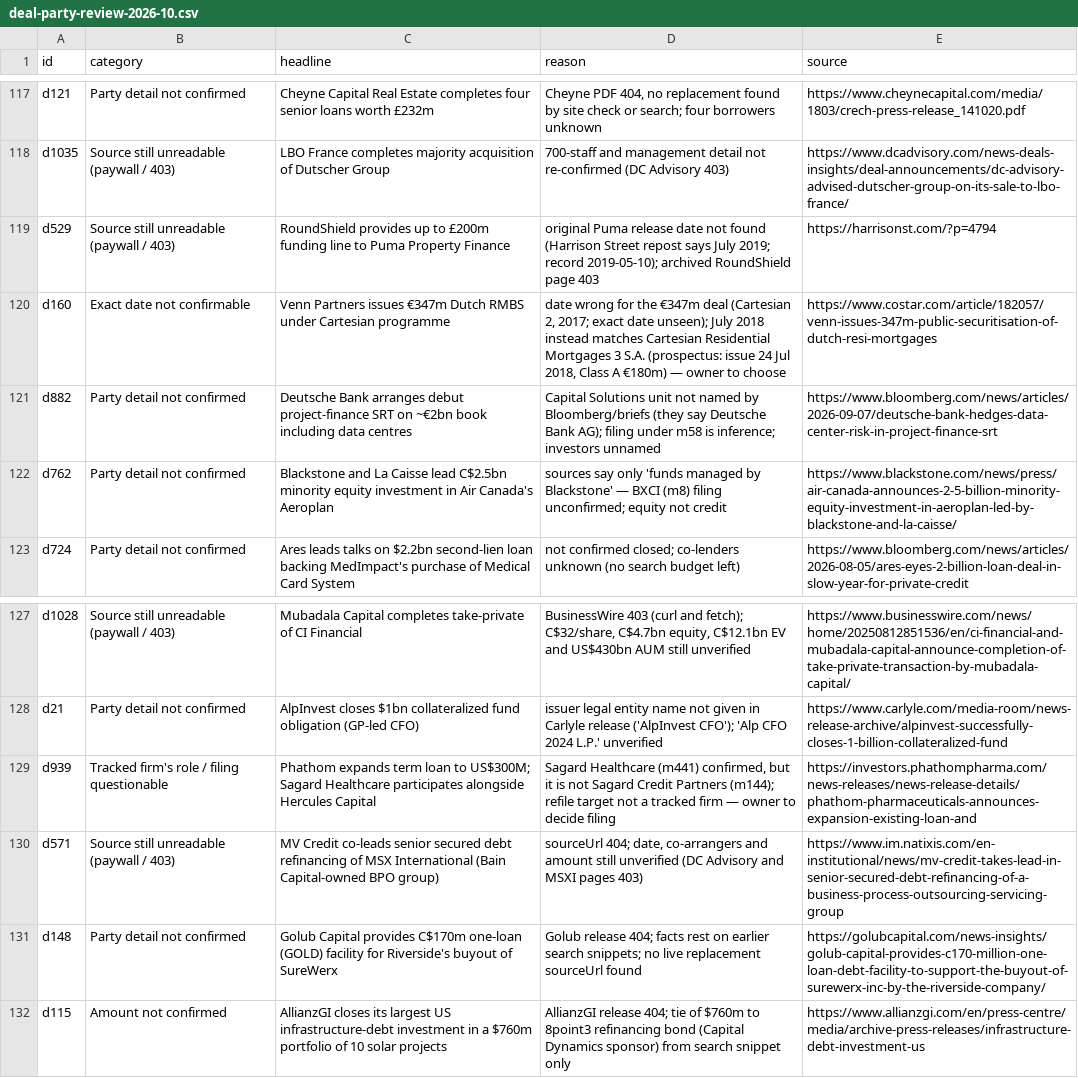
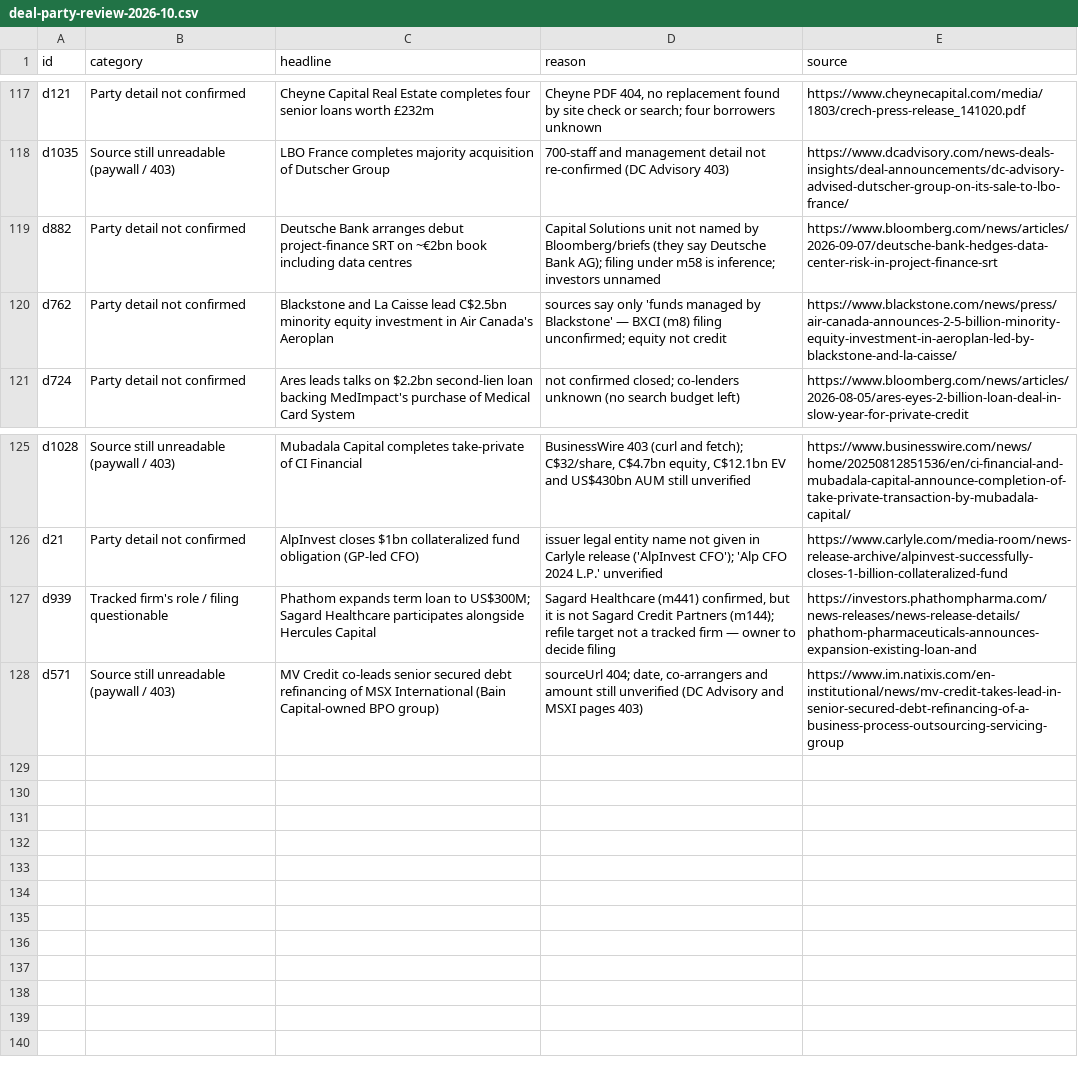
Before and after one commit to sk8905/meridian, a CSV file: docs/deal-party-review-2026-10.csv, drawn as a sheet; only a part is shown, gaps mark what is left out; the diff names each change by its address in the sheet, - before the commit and + after, or states it on an @@ line.

```diff
--- a/docs/deal-party-review-2026-10.csv
+++ b/docs/deal-party-review-2026-10.csv
-row 119: d529 | Source still unreadable (paywall / 403) | RoundShield provides up to £200m funding line to Puma Property Finance | original Puma release date not found (Harrison Street repost says July 2019; record 2019-05-10); archived RoundShield page 403 | https://harrisonst.com/?p=4794
-row 120: d160 | Exact date not confirmable | Venn Partners issues €347m Dutch RMBS under Cartesian programme | date wrong for the €347m deal (Cartesian 2, 2017; exact date unseen); July 2018 instead matches Cartesian Residential Mortgages 3 S.A. (prospectus: issue 24 Jul 2018, Class A €180m) — owner to choose | https://www.costar.com/article/182057/venn-issues-347m-public-securitisation-of-dutch-resi-mortgages
-row 131: d148 | Party detail not confirmed | Golub Capital provides C$170m one-loan (GOLD) facility for Riverside's buyout of SureWerx | Golub release 404; facts rest on earlier search snippets; no live replacement sourceUrl found | https://golubcapital.com/news-insights/golub-capital-provides-c170-million-one-loan-debt-facility-to-support-the-buyout-of-surewerx-inc-by-the-riverside-company/
-row 132: d115 | Amount not confirmed | AllianzGI closes its largest US infrastructure-debt investment in a $760m portfolio of 10 solar projects | AllianzGI release 404; tie of $760m to 8point3 refinancing bond (Capital Dynamics sponsor) from search snippet only | https://www.allianzgi.com/en/press-centre/media/archive-press-releases/infrastructure-debt-investment-us
```
Also changed, not shown: 12 other files.
